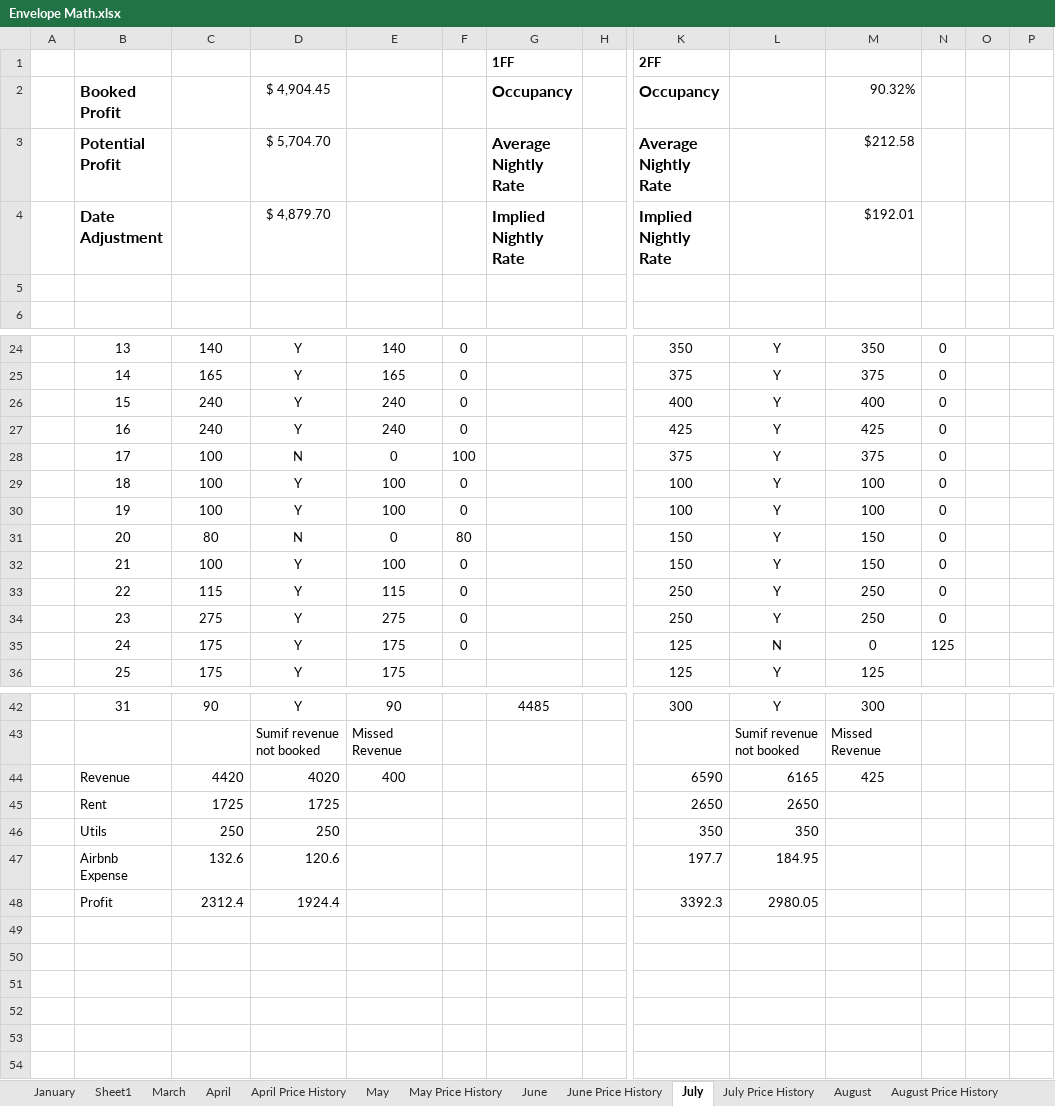
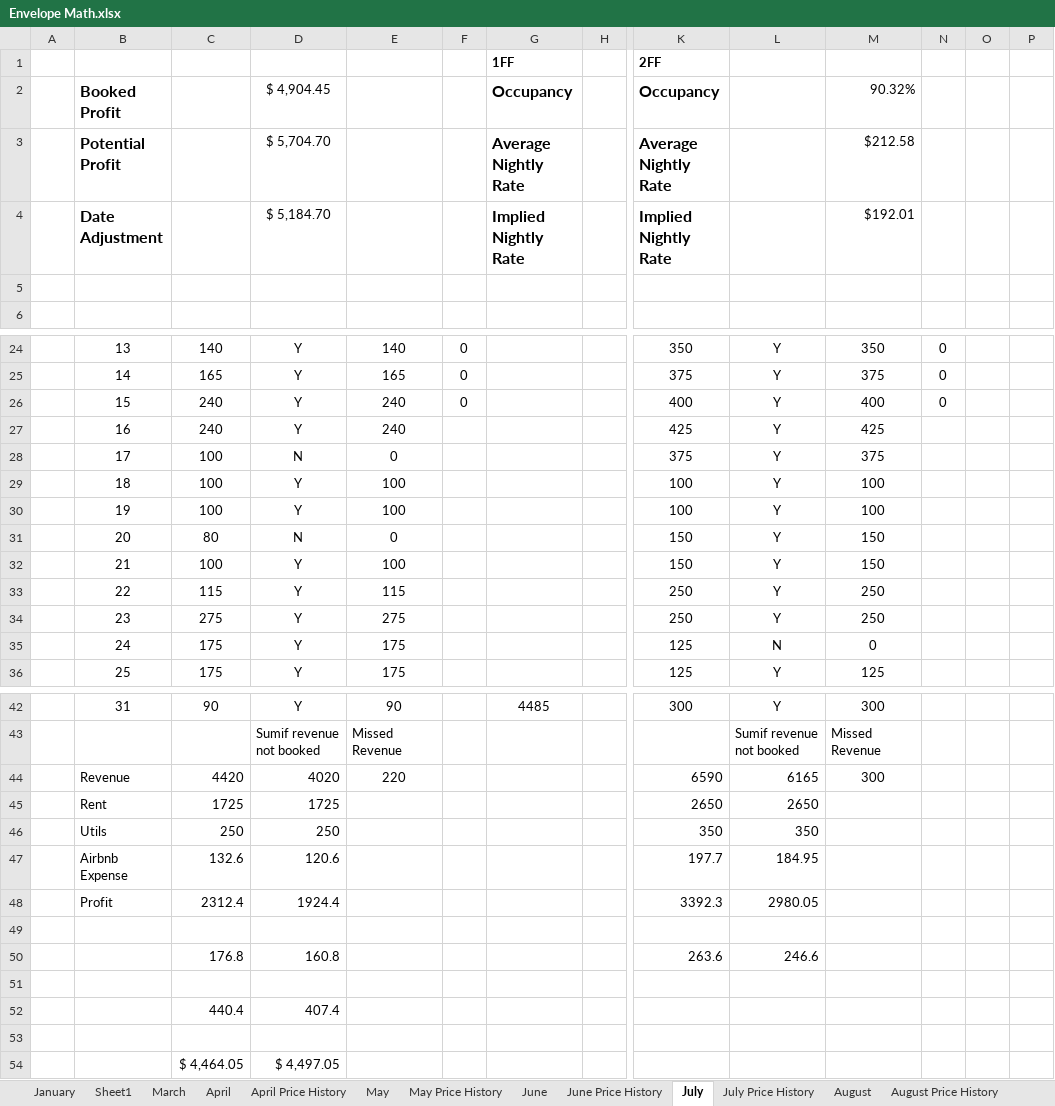
Before and after one commit to bradleystachurski/airbnb_finances, an Excel workbook: Envelope Math.xlsx, sheet July, drawn as a sheet; only a part is shown, gaps mark what is left out; values as stored, in another font and other column widths than the file's, no borders; conditional formats not drawn; rows hold the shown columns only; the diff covers the shown part only; the diff names each change by its address in the sheet, - before the commit and + after, or states it on an @@ line.

```diff
--- a/Envelope Math.xlsx (sheet July)
+++ b/Envelope Math.xlsx (sheet July)
-D4: $ 4,879.70
+D4: $ 5,184.70
-F27: 0
+F27: (empty)
-N27:N34: 0
+N27:N34: (empty)
-F28: 100
+F28: (empty)
-F29:F30: 0
+F29:F30: (empty)
-F31: 80
+F31: (empty)
-F32:F35: 0
+F32:F35: (empty)
-N35: 125
+N35: (empty)
-E44: 400
+E44: 220
-M44: 425
+M44: 300
+row 49: (empty)
+row 50:  |  | 176.8 | 160.8 |  |  |  |  | 263.6 | 246.6
+row 51: (empty)
+row 52:  |  | 440.4 | 407.4
+row 53: (empty)
+row 54:  |  | $ 4,464.05 | $ 4,497.05
```
Also changed, not shown: 6 edited cells elsewhere in this sheet, sheet October Price History, sheet November Price History, sheet October, sheet September, sheet November, sheet September Price History, 9 more sheets, other sheet tabs, charts or pictures.
